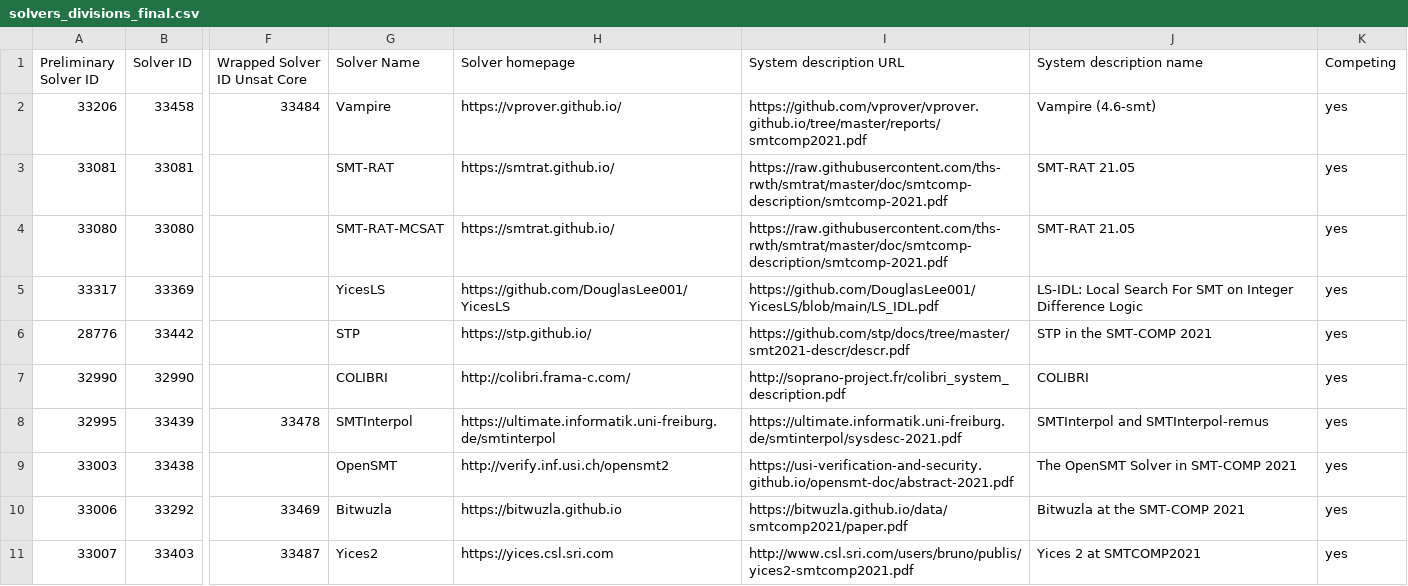
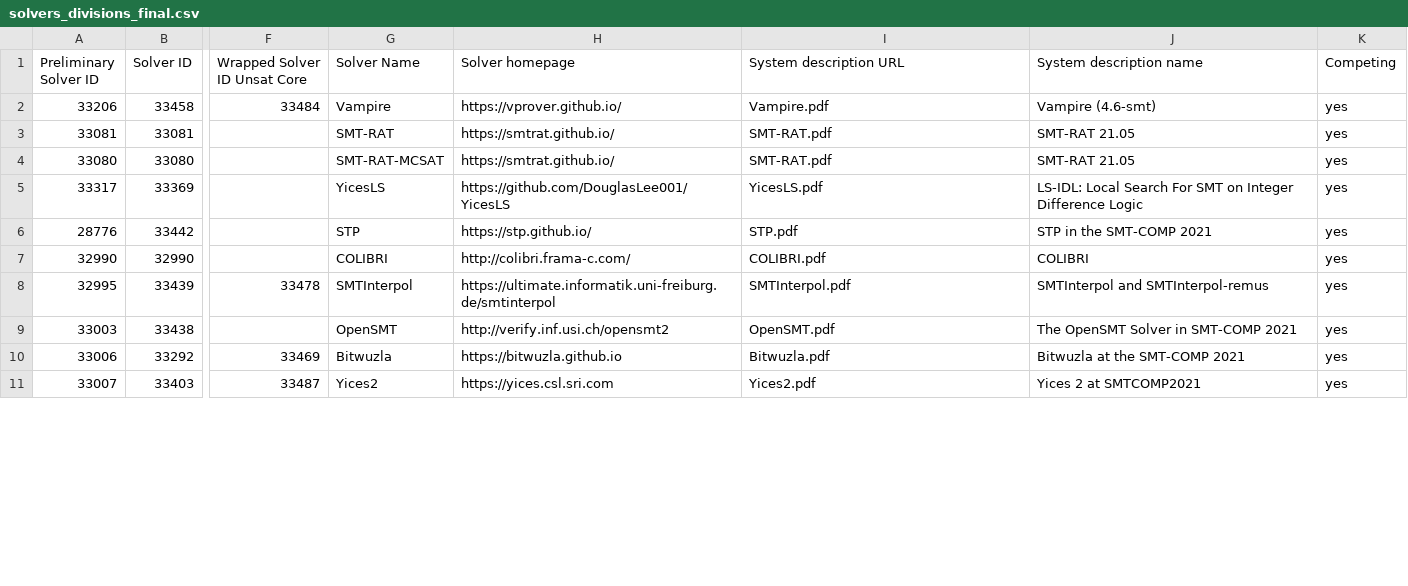
Before and after one commit to SMT-COMP/smt-comp, a CSV file: 2021/registration/solvers_divisions_final.csv, drawn as a sheet; only a part is shown, gaps mark what is left out; the diff covers the shown part only; the diff names each change by its address in the sheet, - before the commit and + after, or states it on an @@ line.

Commit message:
system descriptions archived

```diff
--- a/2021/registration/solvers_divisions_final.csv
+++ b/2021/registration/solvers_divisions_final.csv
-I2 (System description URL): https://github.com/vprover/vprover.github.io/tree/master/reports/smtcomp2021.pdf
+I2 (System description URL): Vampire.pdf
-I3:I4 (System description URL): https://raw.githubusercontent.com/ths-rwth/smtrat/master/doc/smtcomp-description/smtcomp-2021.pdf
+I3:I4 (System description URL): SMT-RAT.pdf
-I5 (System description URL): https://github.com/DouglasLee001/YicesLS/blob/main/LS_IDL.pdf
+I5 (System description URL): YicesLS.pdf
-I6 (System description URL): https://github.com/stp/docs/tree/master/smt2021-descr/descr.pdf
+I6 (System description URL): STP.pdf
-I7 (System description URL): http://soprano-project.fr/colibri_system_description.pdf
+I7 (System description URL): COLIBRI.pdf
-I8 (System description URL): https://ultimate.informatik.uni-freiburg.de/smtinterpol/sysdesc-2021.pdf
+I8 (System description URL): SMTInterpol.pdf
-I9 (System description URL): https://usi-verification-and-security.github.io/opensmt-doc/abstract-2021.pdf
+I9 (System description URL): OpenSMT.pdf
-I10 (System description URL): https://bitwuzla.github.io/data/smtcomp2021/paper.pdf
+I10 (System description URL): Bitwuzla.pdf
-I11 (System description URL): http://www.csl.sri.com/users/bruno/publis/yices2-smtcomp2021.pdf
+I11 (System description URL): Yices2.pdf
```
Also changed, not shown: 18 edited cells elsewhere in this file.
